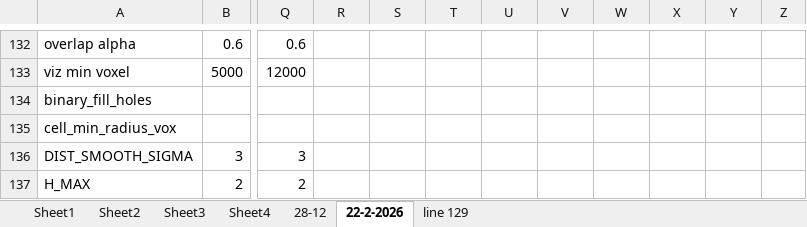
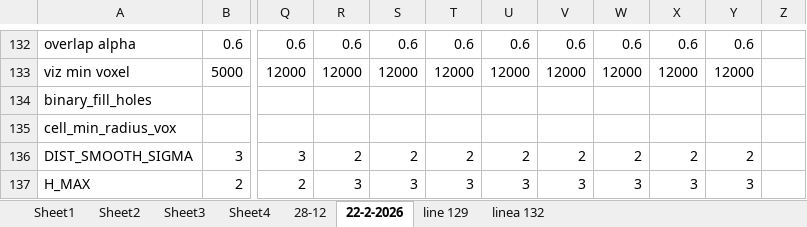
Before and after one commit to Nahuel88Ar/Lysosomes, an Excel workbook: parameters script.xlsx, sheet 22-2-2026, drawn as a sheet; only a part is shown, gaps mark what is left out; values as stored, in another font and other column widths than the file's, no cell formats; the diff covers the shown part only; the diff names each change by its address in the sheet, - before the commit and + after, or states it on an @@ line.

```diff
--- a/parameters script.xlsx (sheet 22-2-2026)
+++ b/parameters script.xlsx (sheet 22-2-2026)
+sheet tab: linea 132
-R132: (empty)
+R132: 0.6
-S132: (empty)
+S132: 0.6
-T132: (empty)
+T132: 0.6
-U132: (empty)
+U132: 0.6
-V132: (empty)
+V132: 0.6
-W132: (empty)
+W132: 0.6
-X132: (empty)
+X132: 0.6
-Y132: (empty)
+Y132: 0.6
-R133: (empty)
+R133: 12000
-S133: (empty)
+S133: 12000
-T133: (empty)
+T133: 12000
-U133: (empty)
+U133: 12000
-V133: (empty)
+V133: 12000
-W133: (empty)
+W133: 12000
-X133: (empty)
+X133: 12000
-Y133: (empty)
+Y133: 12000
-R136: (empty)
+R136: 2
-S136: (empty)
+S136: 2
-T136: (empty)
+T136: 2
-U136: (empty)
+U136: 2
-V136: (empty)
+V136: 2
-W136: (empty)
+W136: 2
-X136: (empty)
+X136: 2
-Y136: (empty)
+Y136: 2
-R137: (empty)
+R137: 3
-S137: (empty)
+S137: 3
-T137: (empty)
+T137: 3
-U137: (empty)
+U137: 3
-V137: (empty)
+V137: 3
-W137: (empty)
+W137: 3
-X137: (empty)
+X137: 3
-Y137: (empty)
+Y137: 3
```
Also changed, not shown: 1 added row, 1 removed row and 261 edited cells elsewhere in this sheet, sheet line 129, cell formats, charts or pictures.
